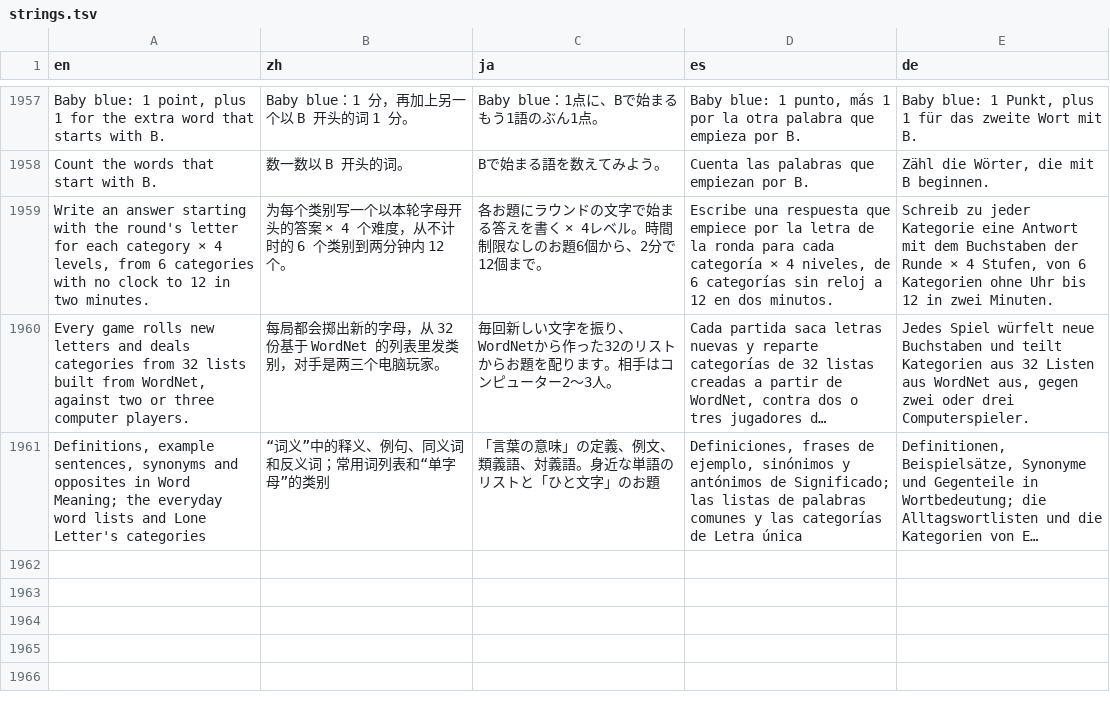
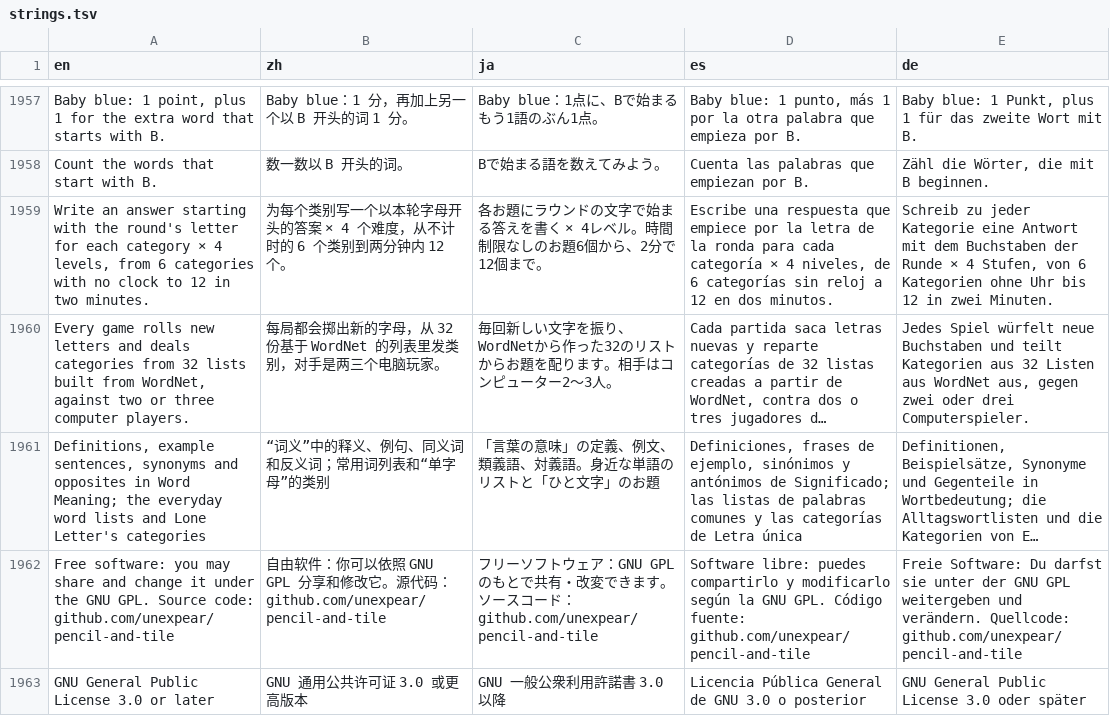
Before and after one commit to unexpear/pencil-and-tile, a TSV file: app/src/main/assets/i18n/strings.tsv, drawn as a sheet; only a part is shown, gaps mark what is left out; long unchanged cells end in …; the diff names each change by its address in the sheet, - before the commit and + after, or states it on an @@ line.

```diff
--- a/app/src/main/assets/i18n/strings.tsv
+++ b/app/src/main/assets/i18n/strings.tsv
+row 1962: Free software: you may share and change it under the GNU GPL. Source code: github.com/unexpear/pencil-and-tile | 自由软件：你可以依照 GNU GPL 分享和修改它。源代码：github.com/unexpear/pencil-and-tile | フリーソフトウェア：GNU GPL のもとで共有・改変できます。ソースコード：github.com/unexpear/pencil-and-tile | Software libre: puedes compartirlo y modificarlo según la GNU GPL. Código fuente: github.com/unexpear/pencil-and-tile | Freie Software: Du darfst sie unter der GNU GPL weitergeben und verändern. Quellcode: github.com/unexpear/pencil-and-tile
+row 1963: GNU General Public License 3.0 or later | GNU 通用公共许可证 3.0 或更高版本 | GNU 一般公衆利用許諾書 3.0 以降 | Licencia Pública General de GNU 3.0 o posterior | GNU General Public License 3.0 oder später
```
Also changed, not shown: 7 other files.
